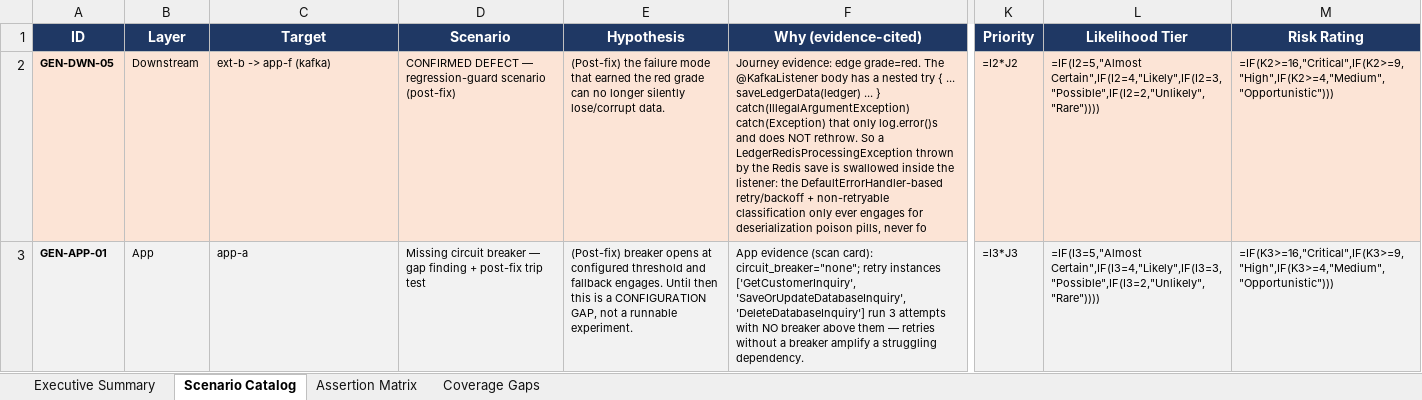
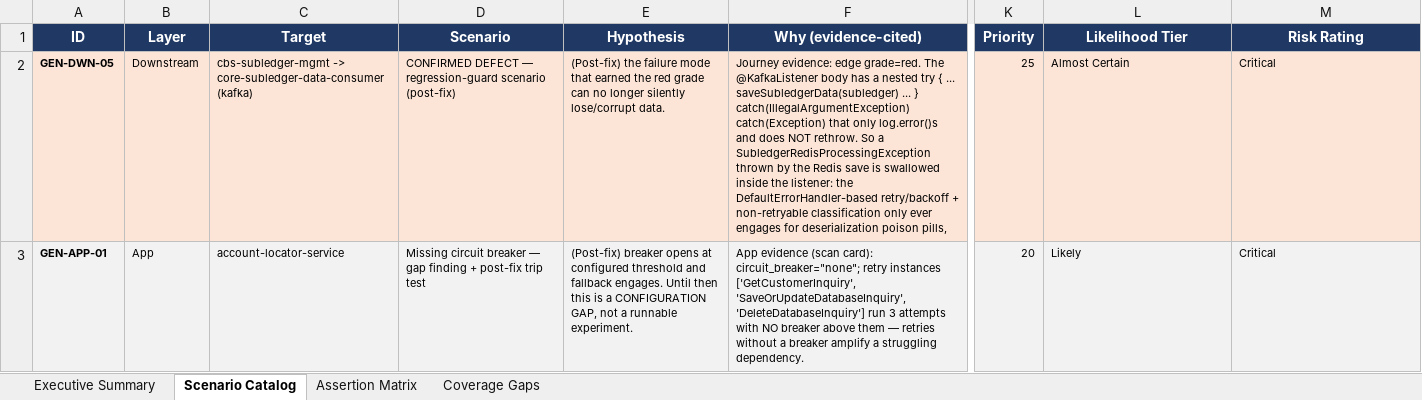
Before and after one commit to ramirezh84/chaos-engineering-pipeline, an Excel workbook: examples/outputs/Chaos_Package_EXAMPLE.xlsx, sheet Scenario Catalog, drawn as a sheet; only a part is shown, gaps mark what is left out; values as stored, in another font and other column widths than the file's, no borders; formulas without a stored value are shown as written; charts and pictures and conditional formats not drawn; the diff covers the shown part only; the diff names each change by its address in the sheet, - before the commit and + after, or states it on an @@ line.

```diff
--- a/examples/outputs/Chaos_Package_EXAMPLE.xlsx (sheet Scenario Catalog)
+++ b/examples/outputs/Chaos_Package_EXAMPLE.xlsx (sheet Scenario Catalog)
-C2 (Target): ext-b -> app-f (kafka)
+C2 (Target): cbs-subledger-mgmt -> core-subledger-data-consumer (kafka)
-F2 (Why (evidence-cited)): …{ ... saveLedgerData(ledger) ... } catch(IllegalArgumentException) catch(Exception) that only log.error()s and does NOT rethrow. So a LedgerRedisProcessingException thrown by the Redis save is swallowed inside the listener: the DefaultErrorHandler-based retry/backoff + non-retryable classification only ever engages for deserialization poison pills, never fo
+F2 (Why (evidence-cited)): …{ ... saveSubledgerData(subledger) ... } catch(IllegalArgumentException) catch(Exception) that only log.error()s and does NOT rethrow. So a SubledgerRedisProcessingException thrown by the Redis save is swallowed inside the listener: the DefaultErrorHandler-based retry/backoff + non-retryable classification only ever engages for deserialization poison pills,
-K2 (Priority): =I2*J2
+K2 (Priority): 25
-L2 (Likelihood Tier): =IF(I2=5,"Almost Certain",IF(I2=4,"Likely",IF(I2=3,"Possible",IF(I2=2,"Unlikely","Rare"))))
+L2 (Likelihood Tier): Almost Certain
-M2 (Risk Rating): =IF(K2>=16,"Critical",IF(K2>=9,"High",IF(K2>=4,"Medium","Opportunistic")))
+M2 (Risk Rating): Critical
-C3 (Target): app-a
+C3 (Target): account-locator-service
-K3 (Priority): =I3*J3
+K3 (Priority): 20
-L3 (Likelihood Tier): =IF(I3=5,"Almost Certain",IF(I3=4,"Likely",IF(I3=3,"Possible",IF(I3=2,"Unlikely","Rare"))))
+L3 (Likelihood Tier): Likely
-M3 (Risk Rating): =IF(K3>=16,"Critical",IF(K3>=9,"High",IF(K3>=4,"Medium","Opportunistic")))
+M3 (Risk Rating): Critical
```
Also changed, not shown: 577 edited cells elsewhere in this sheet, sheet Assertion Matrix, sheet Coverage Gaps, sheet Executive Summary, charts or pictures, workbook/Chaos_Engineering_Scenario_Catalog_v2.xlsx, 14 other files.
